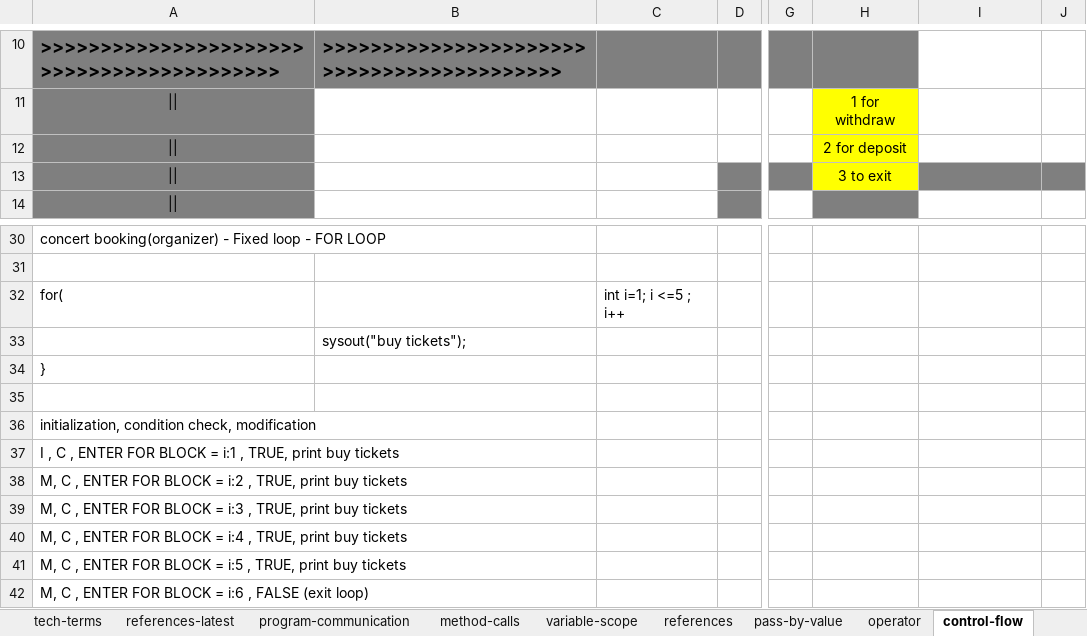
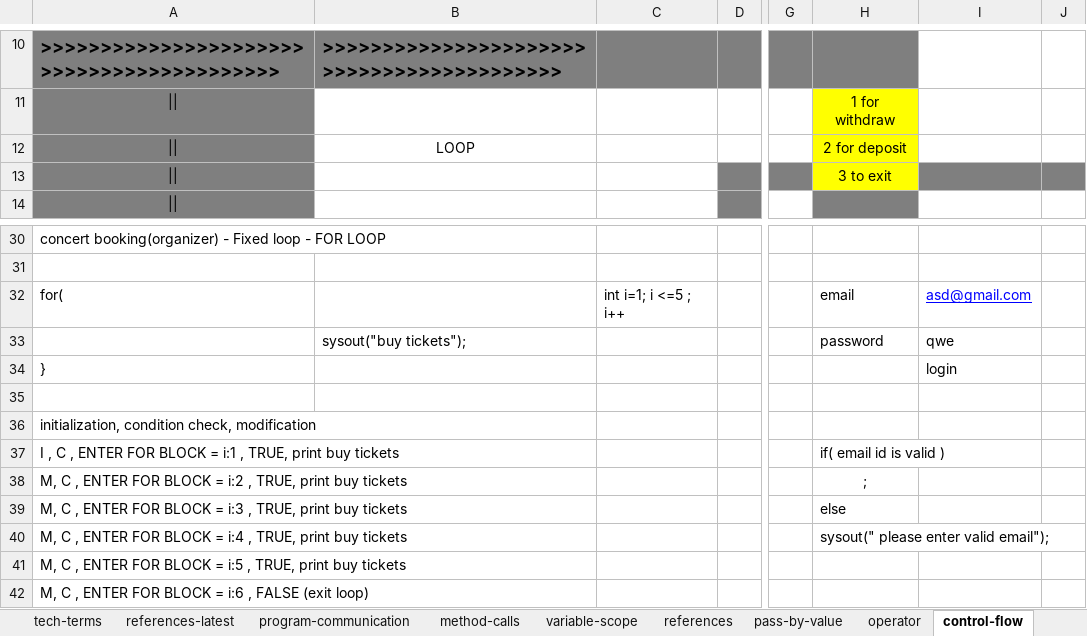
Before and after one commit to thinkcodegravity/javamar, an Excel workbook: java_latest_st.xlsx, sheet control-flow, drawn as a sheet; only a part is shown, gaps mark what is left out; values as stored, in another font and other column widths than the file's, no borders; 1 other sheet too large or unreadable and not compared; removed rows and columns are numbered as before the commit, all else as after; rows hold the shown columns only; the diff names each change by its address in the sheet, - before the commit and + after, or states it on an @@ line.

Commit message:
control flow

```diff
--- a/java_latest_st.xlsx (sheet control-flow)
+++ b/java_latest_st.xlsx (sheet control-flow)
-B12: (empty)
+B12: LOOP
-H32: (empty)
+H32: email
-I32: (empty)
+I32: asd@gmail.com
-row 33:  | sysout("buy tickets");
+row 33:  | sysout("buy tickets"); |  |  |  | password | qwe
-I34: (empty)
+I34: login
-H37: (empty)
+H37: if( email id is valid )
-H38: (empty)
+H38: ;
-H39: (empty)
+H39: else
-H40: (empty)
+H40: sysout(" please enter valid email");
```
Also changed, not shown: 2 other files.
